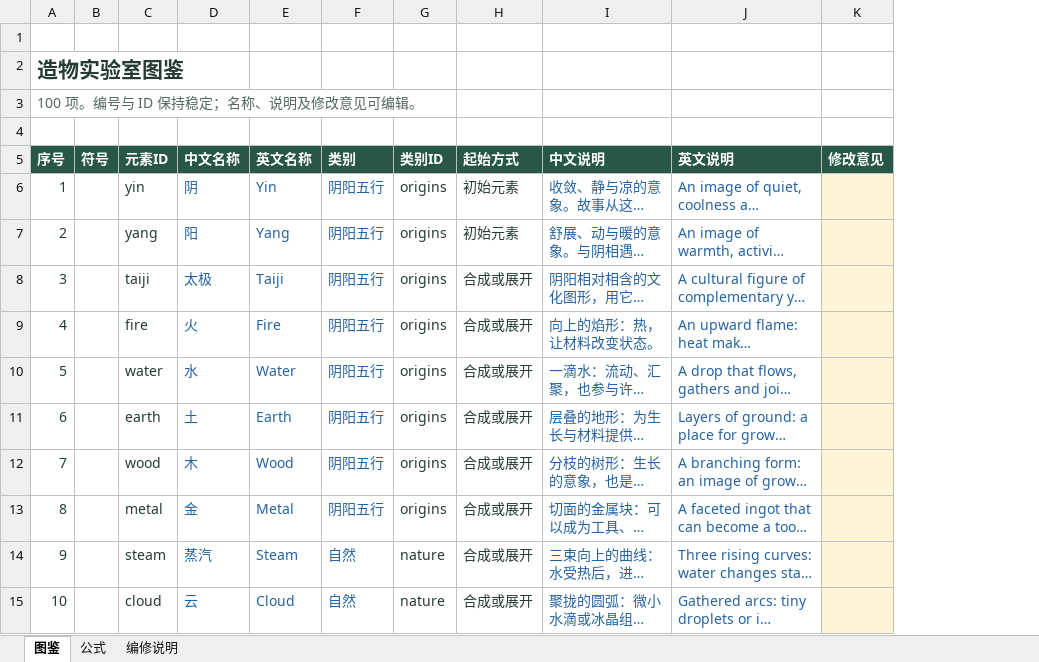
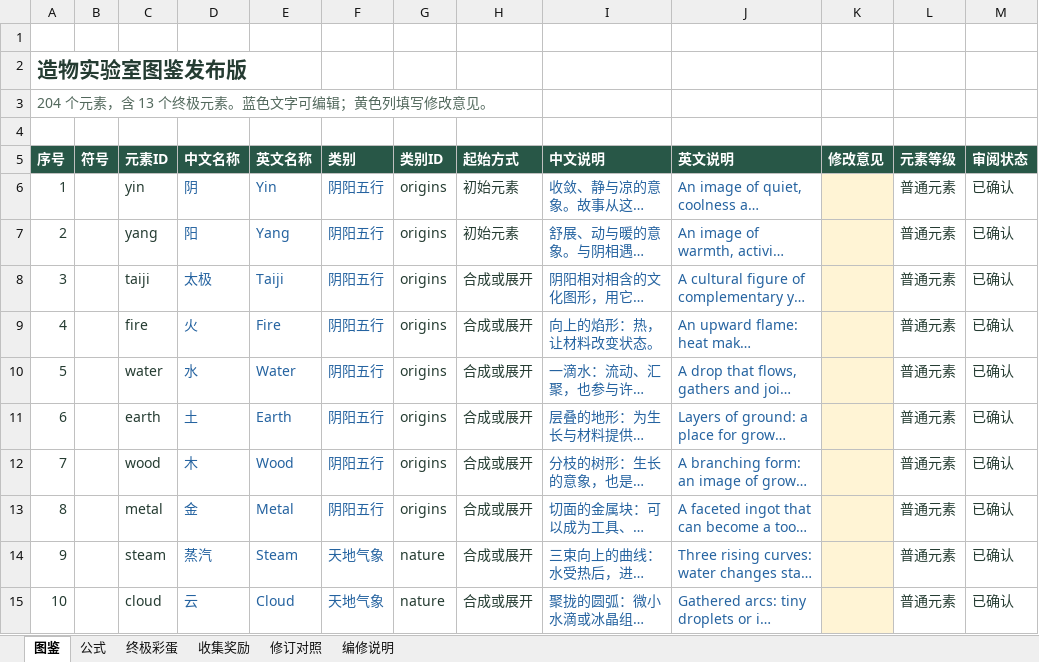
Before and after one commit to ZhuGuangqin/ZhuGuangqin.github.io, an Excel workbook: assets/downloads/wuxing/造物实验室-图鉴与公式.xlsx, sheet 图鉴, drawn as a sheet; only a part is shown; long unchanged cells end in …; values as stored, in another font and other column widths than the file's, no borders; charts and pictures and table styles not drawn; the diff covers the shown part only; the diff names each change by its address in the sheet, - before the commit and + after, or states it on an @@ line.

```diff
--- a/assets/downloads/wuxing/造物实验室-图鉴与公式.xlsx (sheet 图鉴)
+++ b/assets/downloads/wuxing/造物实验室-图鉴与公式.xlsx (sheet 图鉴)
+sheet tab: 终极彩蛋
+sheet tab: 收集奖励
+sheet tab: 修订对照
+column L (元素等级), rows 6-15: all 普通元素
+column M (审阅状态), rows 6-15: all 已确认
@@ column A (序号) renumbered between rows 2 and 3 @@
-F14:F15 (类别): 自然
+F14:F15 (类别): 天地气象
```
Also changed, not shown: 104 added rows and 143 edited cells elsewhere in this sheet, sheet 公式, sheet 编修说明, charts or pictures, 24 other files.
